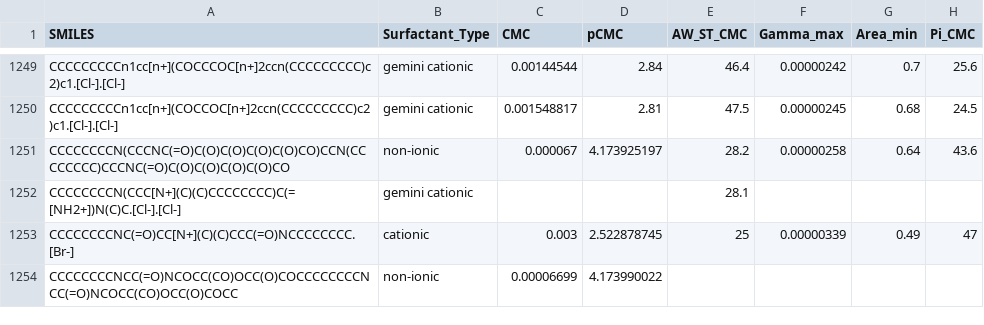
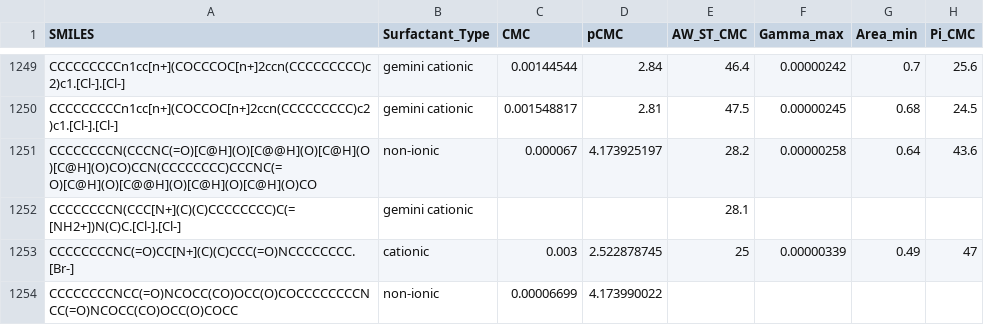
Before and after one commit to BigChemistry-RobotLab/SurfPro, a CSV file: data/surfpro_literature.csv, drawn as a sheet; only a part is shown, gaps mark what is left out; the diff covers the shown part only; the diff names each change by its address in the sheet, - before the commit and + after, or states it on an @@ line.

```diff
--- a/data/surfpro_literature.csv
+++ b/data/surfpro_literature.csv
-A1251 (SMILES): CCCCCCCCN(CCCNC(=O)C(O)C(O)C(O)C(O)CO)CCN(CCCCCCCC)CCCNC(=O)C(O)C(O)C(O)C(O)CO
+A1251 (SMILES): CCCCCCCCN(CCCNC(=O)[C@H](O)[C@@H](O)[C@H](O)[C@H](O)CO)CCN(CCCCCCCC)CCCNC(=O)[C@H](O)[C@@H](O)[C@H](O)[C@H](O)CO
```
Also changed, not shown: 9 edited cells elsewhere in this file.
